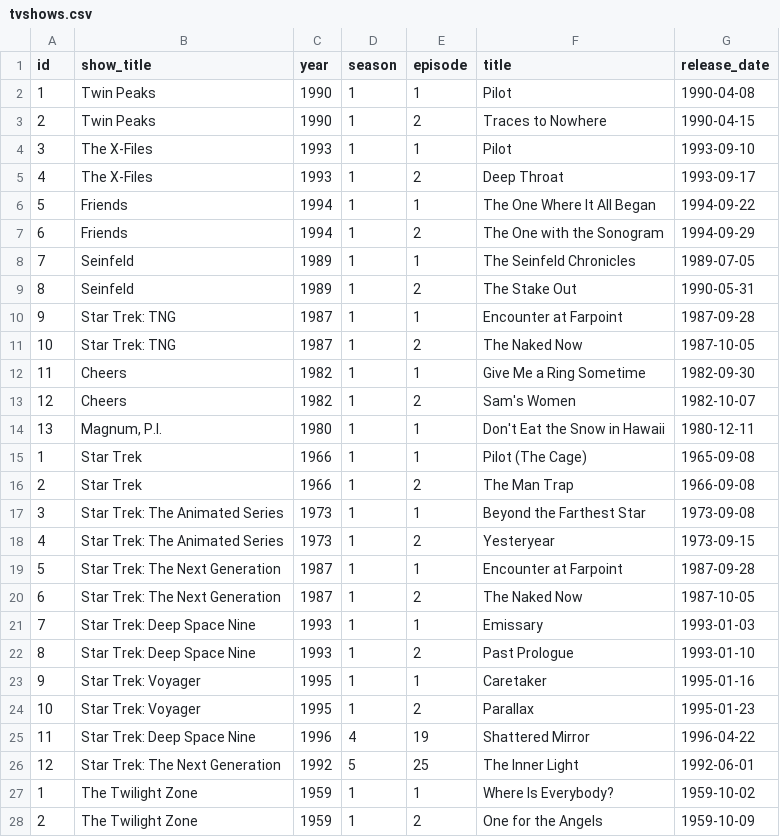
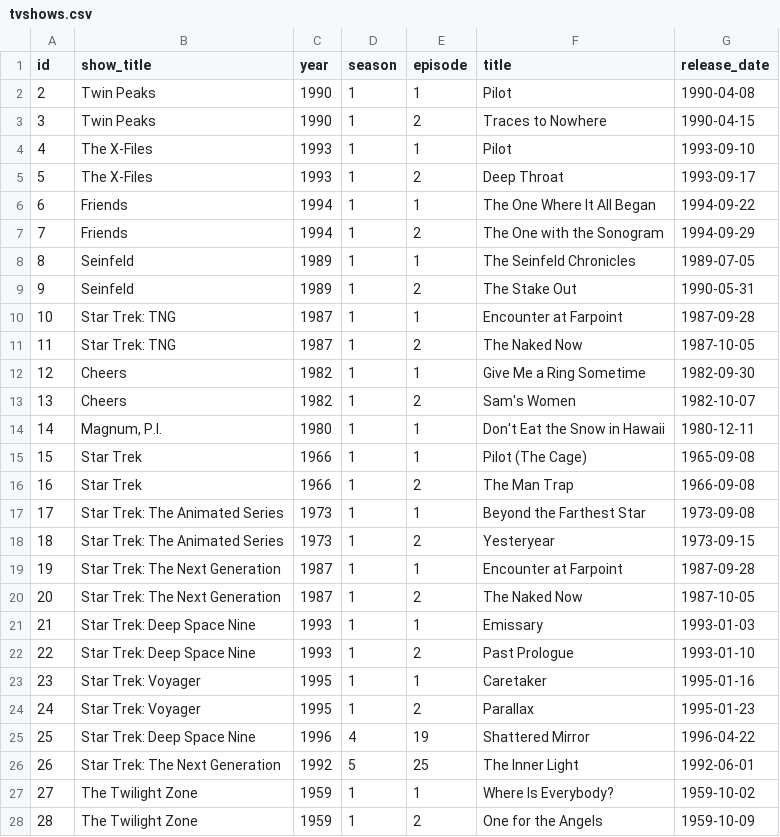
Before and after one commit to rixwoodling/csv2nfo, a CSV file: csv/tvshows.csv, drawn as a sheet; only a part is shown; the diff covers the shown part only.

Commit message:
Update tvshows.csv

```diff
--- a/csv/tvshows.csv
+++ b/csv/tvshows.csv
@@ -1,28 +1,28 @@
 id,show_title,year,season,episode,title,release_date
-1,Twin Peaks,1990,1,1,Pilot,1990-04-08
-2,Twin Peaks,1990,1,2,Traces to Nowhere,1990-04-15
-3,The X-Files,1993,1,1,Pilot,1993-09-10
-4,The X-Files,1993,1,2,Deep Throat,1993-09-17
-5,Friends,1994,1,1,The One Where It All Began,1994-09-22
-6,Friends,1994,1,2,The One with the Sonogram,1994-09-29
-7,Seinfeld,1989,1,1,The Seinfeld Chronicles,1989-07-05
-8,Seinfeld,1989,1,2,The Stake Out,1990-05-31
-9,Star Trek: TNG,1987,1,1,Encounter at Farpoint,1987-09-28
-10,Star Trek: TNG,1987,1,2,The Naked Now,1987-10-05
-11,Cheers,1982,1,1,Give Me a Ring Sometime,1982-09-30
-12,Cheers,1982,1,2,Sam's Women,1982-10-07
-13,"Magnum, P.I.",1980,1,1,Don't Eat the Snow in Hawaii,1980-12-11
-1,Star Trek,1966,1,1,Pilot (The Cage),1965-09-08
-2,Star Trek,1966,1,2,The Man Trap,1966-09-08
-3,Star Trek: The Animated Series,1973,1,1,Beyond the Farthest Star,1973-09-08
-4,Star Trek: The Animated Series,1973,1,2,Yesteryear,1973-09-15
-5,Star Trek: The Next Generation,1987,1,1,Encounter at Farpoint,1987-09-28
-6,Star Trek: The Next Generation,1987,1,2,The Naked Now,1987-10-05
-7,Star Trek: Deep Space Nine,1993,1,1,Emissary,1993-01-03
-8,Star Trek: Deep Space Nine,1993,1,2,Past Prologue,1993-01-10
-9,Star Trek: Voyager,1995,1,1,Caretaker,1995-01-16
-10,Star Trek: Voyager,1995,1,2,Parallax,1995-01-23
-11,Star Trek: Deep Space Nine,1996,4,19,Shattered Mirror,1996-04-22
-12,Star Trek: The Next Generation,1992,5,25,The Inner Light,1992-06-01
-1,The Twilight Zone,1959,1,1,Where Is Everybody?,1959-10-02
-2,The Twilight Zone,1959,1,2,One for the Angels,1959-10-09
+2,Twin Peaks,1990,1,1,Pilot,1990-04-08
+3,Twin Peaks,1990,1,2,Traces to Nowhere,1990-04-15
+4,The X-Files,1993,1,1,Pilot,1993-09-10
+5,The X-Files,1993,1,2,Deep Throat,1993-09-17
+6,Friends,1994,1,1,The One Where It All Began,1994-09-22
+7,Friends,1994,1,2,The One with the Sonogram,1994-09-29
+8,Seinfeld,1989,1,1,The Seinfeld Chronicles,1989-07-05
+9,Seinfeld,1989,1,2,The Stake Out,1990-05-31
+10,Star Trek: TNG,1987,1,1,Encounter at Farpoint,1987-09-28
+11,Star Trek: TNG,1987,1,2,The Naked Now,1987-10-05
+12,Cheers,1982,1,1,Give Me a Ring Sometime,1982-09-30
+13,Cheers,1982,1,2,Sam's Women,1982-10-07
+14,"Magnum, P.I.",1980,1,1,Don't Eat the Snow in Hawaii,1980-12-11
+15,Star Trek,1966,1,1,Pilot (The Cage),1965-09-08
+16,Star Trek,1966,1,2,The Man Trap,1966-09-08
+17,Star Trek: The Animated Series,1973,1,1,Beyond the Farthest Star,1973-09-08
+18,Star Trek: The Animated Series,1973,1,2,Yesteryear,1973-09-15
+19,Star Trek: The Next Generation,1987,1,1,Encounter at Farpoint,1987-09-28
+20,Star Trek: The Next Generation,1987,1,2,The Naked Now,1987-10-05
+21,Star Trek: Deep Space Nine,1993,1,1,Emissary,1993-01-03
+22,Star Trek: Deep Space Nine,1993,1,2,Past Prologue,1993-01-10
+23,Star Trek: Voyager,1995,1,1,Caretaker,1995-01-16
+24,Star Trek: Voyager,1995,1,2,Parallax,1995-01-23
+25,Star Trek: Deep Space Nine,1996,4,19,Shattered Mirror,1996-04-22
+26,Star Trek: The Next Generation,1992,5,25,The Inner Light,1992-06-01
+27,The Twilight Zone,1959,1,1,Where Is Everybody?,1959-10-02
+28,The Twilight Zone,1959,1,2,One for the Angels,1959-10-09
```
Also changed, not shown: 10 edited cells elsewhere in this file.
